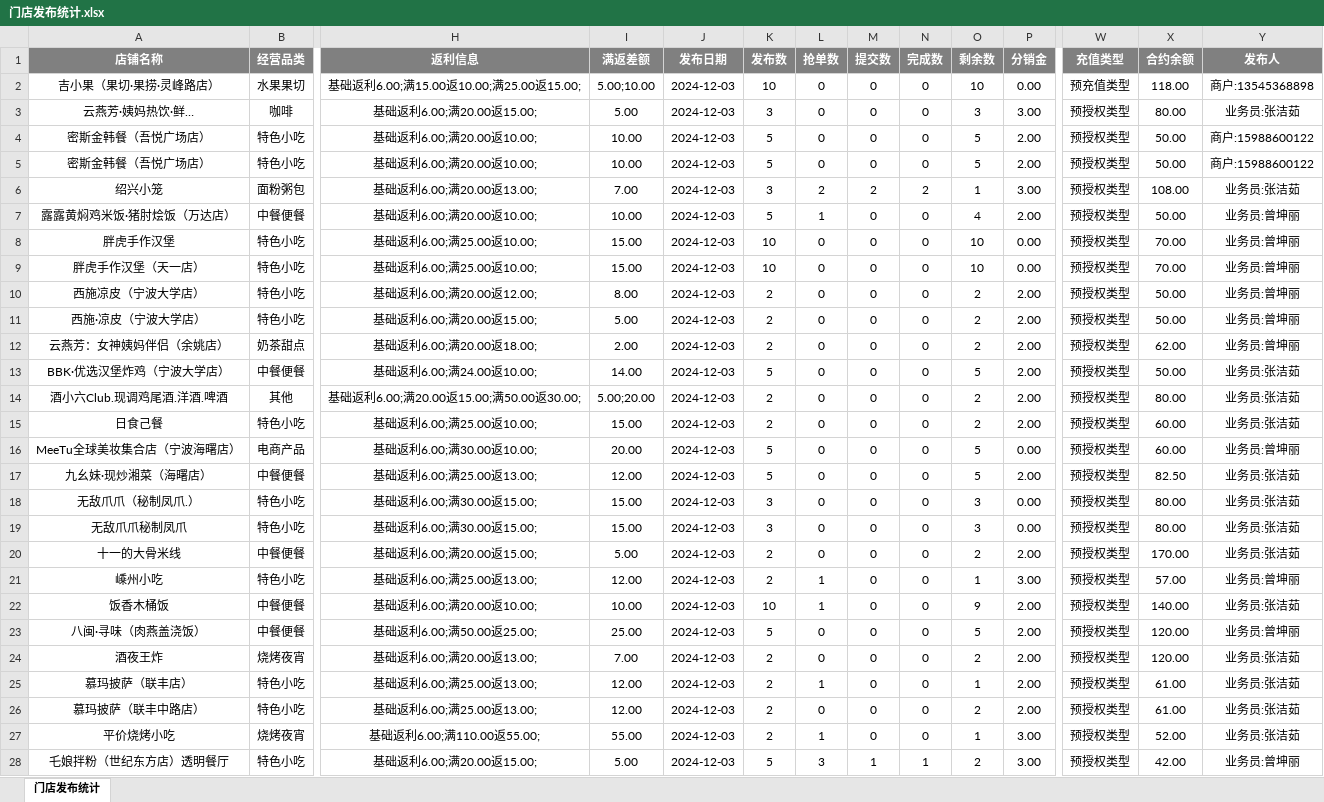
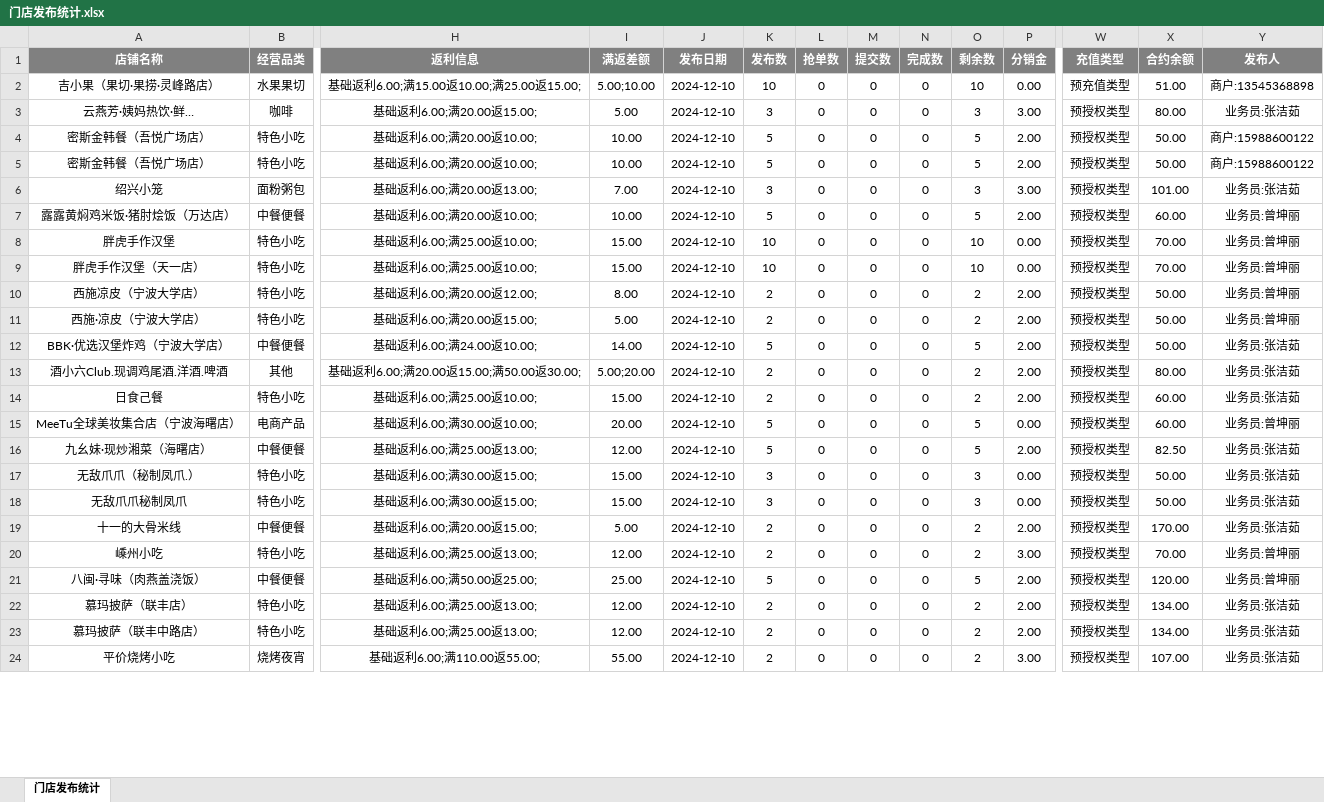
Before and after one commit to SakuraCodes/WeChat_Robot, an Excel workbook: data/门店发布统计.xlsx, sheet 门店发布统计, drawn as a sheet; only a part is shown, gaps mark what is left out; values as stored, in another font and other column widths than the file's, no borders; removed rows and columns are numbered as before the commit, all else as after; rows hold the shown columns only; the diff covers the shown part only; the diff names each change by its address in the sheet, - before the commit and + after, or states it on an @@ line.

```diff
--- a/data/门店发布统计.xlsx (sheet 门店发布统计)
+++ b/data/门店发布统计.xlsx (sheet 门店发布统计)
-J2:J11 (发布日期): 2024-12-03
+J2:J11 (发布日期): 2024-12-10
-X2 (合约余额): 118.00
+X2 (合约余额): 51.00
-L6 (抢单数): 2
+L6 (抢单数): 0
-M6 (提交数): 2
+M6 (提交数): 0
-N6 (完成数): 2
+N6 (完成数): 0
-O6 (剩余数): 1
+O6 (剩余数): 3
-X6 (合约余额): 108.00
+X6 (合约余额): 101.00
-L7 (抢单数): 1
+L7 (抢单数): 0
-O7 (剩余数): 4
+O7 (剩余数): 5
-X7 (合约余额): 50.00
+X7 (合约余额): 60.00
-row 12: 云燕芳：女神姨妈伴侣（余姚店） | 奶茶甜点 | 基础返利6.00;满20.00返18.00; | 2.00 | 2024-12-03 | 2 | 0 | 0 | 0 | 2 | 2.00 | 预授权类型 | 62.00 | 业务员:曾坤丽
-J12:J20 (发布日期): 2024-12-03
+J12:J20 (发布日期): 2024-12-10
-X17:X18 (合约余额): 80.00
+X17:X18 (合约余额): 50.00
-L20 (抢单数): 1
+L20 (抢单数): 0
-O20 (剩余数): 1
+O20 (剩余数): 2
-X20 (合约余额): 57.00
+X20 (合约余额): 70.00
-row 22: 饭香木桶饭 | 中餐便餐 | 基础返利6.00;满20.00返10.00; | 10.00 | 2024-12-03 | 10 | 1 | 0 | 0 | 9 | 2.00 | 预授权类型 | 140.00 | 业务员:张洁茹
-J21 (发布日期): 2024-12-03
+J21 (发布日期): 2024-12-10
-row 24: 酒夜王炸 | 烧烤夜宵 | 基础返利6.00;满20.00返13.00; | 7.00 | 2024-12-03 | 2 | 0 | 0 | 0 | 2 | 2.00 | 预授权类型 | 120.00 | 业务员:张洁茹
-J22:J24 (发布日期): 2024-12-03
+J22:J24 (发布日期): 2024-12-10
-L22 (抢单数): 1
+L22 (抢单数): 0
-O22 (剩余数): 1
+O22 (剩余数): 2
-X22:X23 (合约余额): 61.00
+X22:X23 (合约余额): 134.00
-L24 (抢单数): 1
+L24 (抢单数): 0
-O24 (剩余数): 1
+O24 (剩余数): 2
-X24 (合约余额): 52.00
+X24 (合约余额): 107.00
-row 28: 乇娘拌粉（世纪东方店）透明餐厅 | 特色小吃 | 基础返利6.00;满20.00返15.00; | 5.00 | 2024-12-03 | 5 | 3 | 1 | 1 | 2 | 3.00 | 预授权类型 | 42.00 | 业务员:曾坤丽
```
Also changed, not shown: 1 added row, 9 removed rows and 31 edited cells elsewhere in this sheet, data/result.xlsx.
